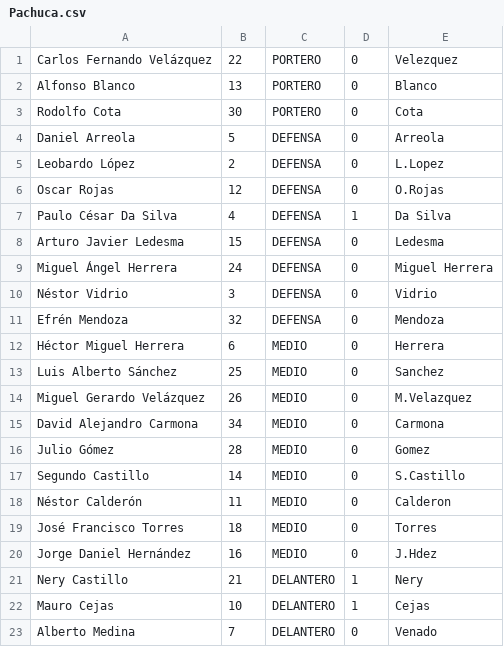
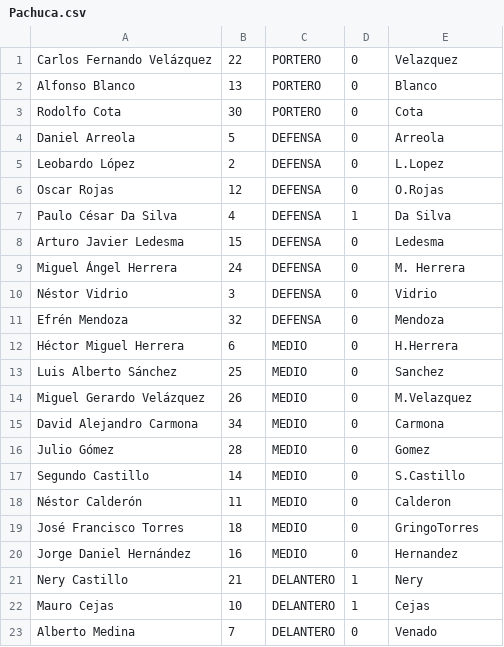
Before and after one commit to Vibebrand/FutApp, a CSV file: Pachuca.csv, drawn as a sheet; only a part is shown; the diff names each change by its address in the sheet, - before the commit and + after, or states it on an @@ line.

```diff
--- a/Pachuca.csv
+++ b/Pachuca.csv
-E1: Velezquez
+E1: Velazquez
-E9: Miguel Herrera
+E9: M. Herrera
-E12: Herrera
+E12: H.Herrera
-E19: Torres
+E19: GringoTorres
-E20: J.Hdez
+E20: Hernandez
```
Also changed, not shown: Leon.csv, Pumas.csv, 17 other files.
